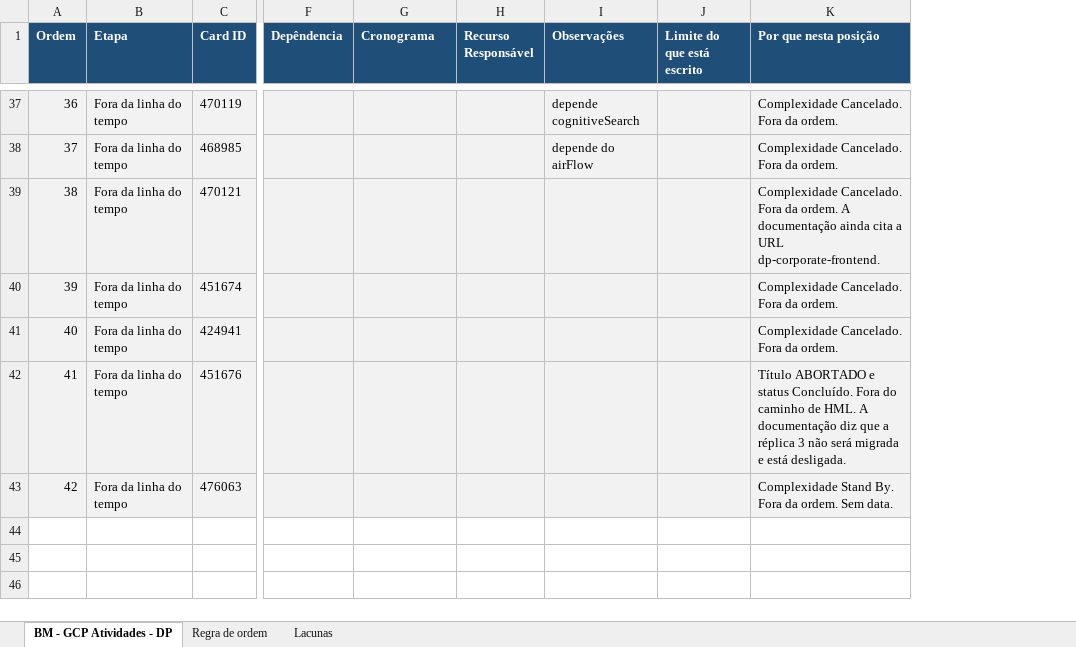
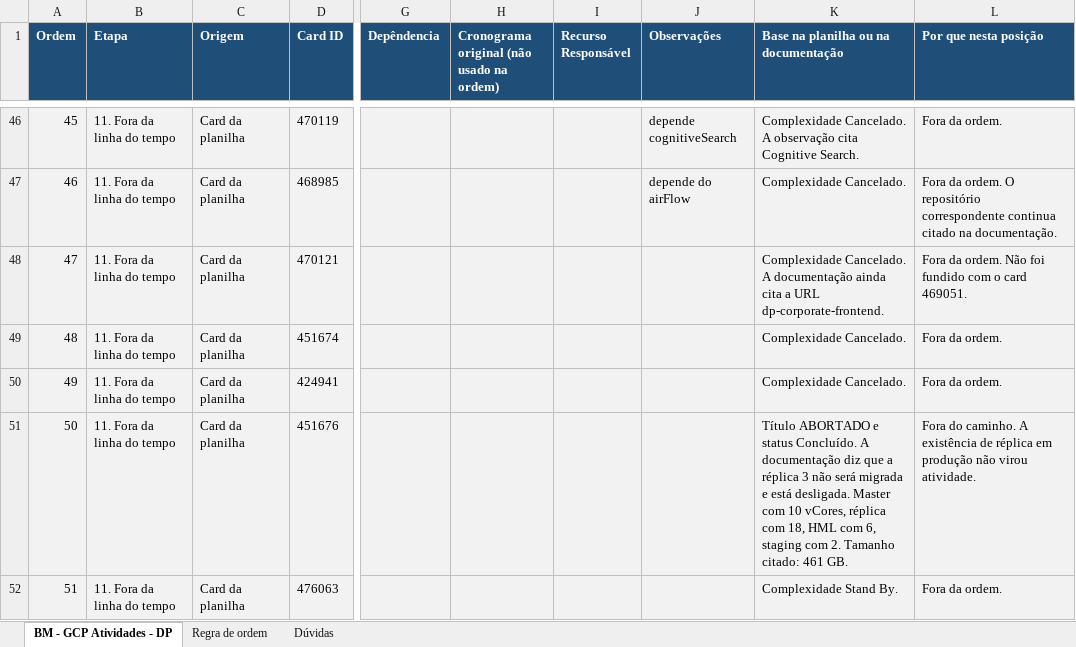
Before and after one commit to waneron/cartao-dasa-apresentacao, an Excel workbook: BM-GCP-Atividades-DP-ordem-temporal.xlsx, sheet BM - GCP Atividades - DP, drawn as a sheet; only a part is shown, gaps mark what is left out; values as stored, in another font and other column widths than the file's, no borders; removed rows and columns are numbered as before the commit, all else as after; the diff covers the shown part only; the diff names each change by its address in the sheet, - before the commit and + after, or states it on an @@ line.

```diff
--- a/BM-GCP-Atividades-DP-ordem-temporal.xlsx (sheet BM - GCP Atividades - DP)
+++ b/BM-GCP-Atividades-DP-ordem-temporal.xlsx (sheet BM - GCP Atividades - DP)
-sheet tab: Lacunas
+sheet tab: Dúvidas
+column C (Origem), rows 46-52: all Card da planilha
-column J (Limite do que está escrito), empty
+column K, row 1: Base na planilha ou na documentação; rows 46-52: Complexidade Cancelado. A observação cita Cognitive Search. | Complexidade Cancelado. | Complexidade Cancelado. A documentação ainda cita a URL dp-corporate-frontend. | Complexidade Cancelado. | Complexidade Cancelado. | Título ABORTADO e status Concluído. A documentação diz que a réplica 3 não será migrada e está desligada. Master com 10 vCores, réplica com 18, HML com 6, staging com 2. Tamanho citado: 461 GB. | Complexidade Stand By.
-H1: Cronograma
+H1: Cronograma original (não usado na ordem)
@@ column A (Ordem) renumbered from row 8 down @@
-B46:B52 (Etapa): Fora da linha do tempo
+B46:B52 (Etapa): 11. Fora da linha do tempo
-L46 (Por que nesta posição): Complexidade Cancelado. Fora da ordem.
+L46 (Por que nesta posição): Fora da ordem.
-L47 (Por que nesta posição): Complexidade Cancelado. Fora da ordem.
+L47 (Por que nesta posição): Fora da ordem. O repositório correspondente continua citado na documentação.
-L48 (Por que nesta posição): Complexidade Cancelado. Fora da ordem. A documentação ainda cita a URL dp-corporate-frontend.
+L48 (Por que nesta posição): Fora da ordem. Não foi fundido com o card 469051.
-L49:L50 (Por que nesta posição): Complexidade Cancelado. Fora da ordem.
+L49:L50 (Por que nesta posição): Fora da ordem.
-L51 (Por que nesta posição): Título ABORTADO e status Concluído. Fora do caminho de HML. A documentação diz que a réplica 3 não será migrada e está desligada.
+L51 (Por que nesta posição): Fora do caminho. A existência de réplica em produção não virou atividade.
-L52 (Por que nesta posição): Complexidade Stand By. Fora da ordem. Sem data.
+L52 (Por que nesta posição): Fora da ordem.
```
Also changed, not shown: 16 added rows, 7 removed rows, 56 edited cells and cell formats elsewhere in this sheet, sheet Dúvidas, sheet Regra de ordem, 1 other file.
